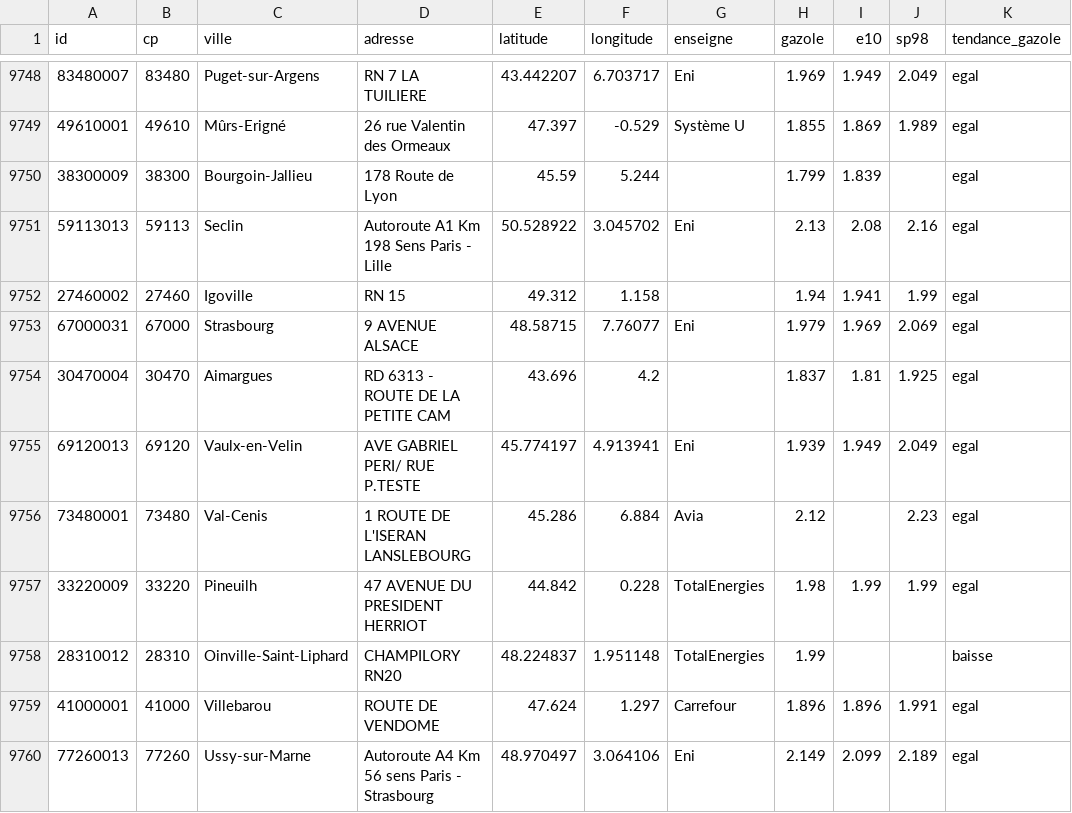
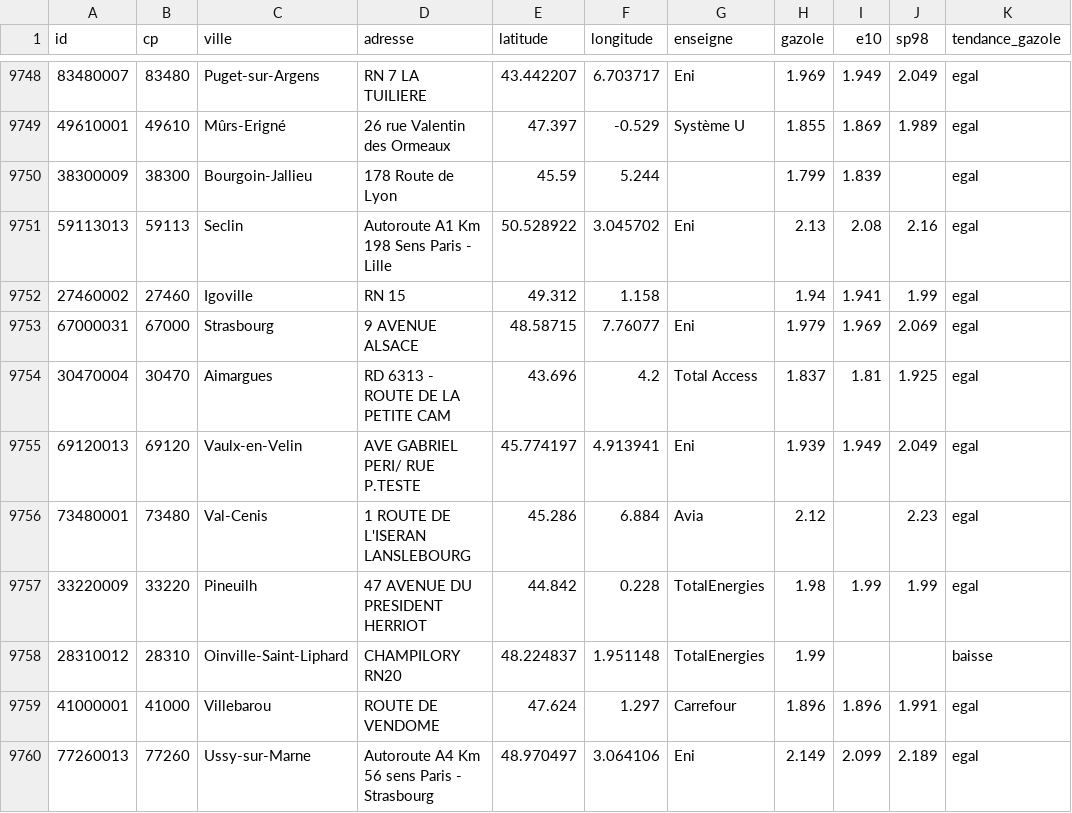
Before and after one commit to jstoudji1-commits/carburant-app, a CSV file: stations.csv, drawn as a sheet; only a part is shown, gaps mark what is left out; the diff names each change by its address in the sheet, - before the commit and + after, or states it on an @@ line.

```diff
--- a/stations.csv
+++ b/stations.csv
-G9754 (enseigne): (empty)
+G9754 (enseigne): Total Access
```
Also changed, not shown: 2 other files.
